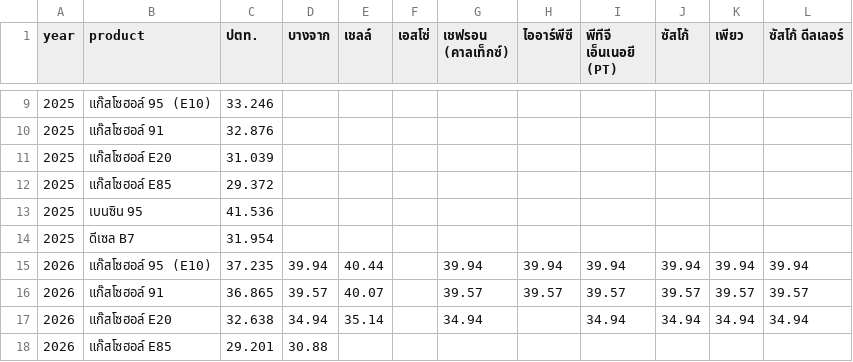
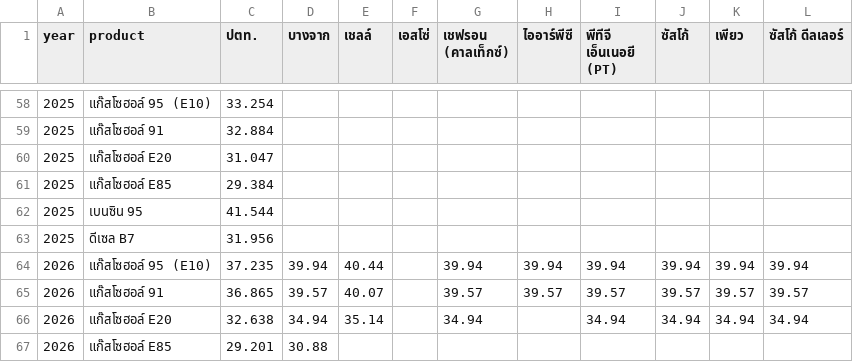
Before and after one commit to anantsrisu-cpu/eppo-oil-price, a CSV file: reports/pivots/yearly_avg.csv, drawn as a sheet; only a part is shown, gaps mark what is left out; the diff covers the shown part only.

```diff
--- a/reports/pivots/yearly_avg.csv
+++ b/reports/pivots/yearly_avg.csv
@@ -9,7 +58,7 @@ year,product,ปตท.,บางจาก,เชลล์,เอสโซ่,
-2025,แก๊สโซฮอล์ 95 (E10),33.246,,,,,,,,,
-2025,แก๊สโซฮอล์ 91,32.876,,,,,,,,,
-2025,แก๊สโซฮอล์ E20,31.039,,,,,,,,,
-2025,แก๊สโซฮอล์ E85,29.372,,,,,,,,,
-2025,เบนซิน 95,41.536,,,,,,,,,
-2025,ดีเซล B7,31.954,,,,,,,,,
+2025,แก๊สโซฮอล์ 95 (E10),33.254,,,,,,,,,
+2025,แก๊สโซฮอล์ 91,32.884,,,,,,,,,
+2025,แก๊สโซฮอล์ E20,31.047,,,,,,,,,
+2025,แก๊สโซฮอล์ E85,29.384,,,,,,,,,
+2025,เบนซิน 95,41.544,,,,,,,,,
+2025,ดีเซล B7,31.956,,,,,,,,,
 2026,แก๊สโซฮอล์ 95 (E10),37.235,39.94,40.44,,39.94,39.94,39.94,39.94,39.94,39.94
```
Also changed, not shown: 49 added rows and 6 edited cells elsewhere in this file, 7 other files.
